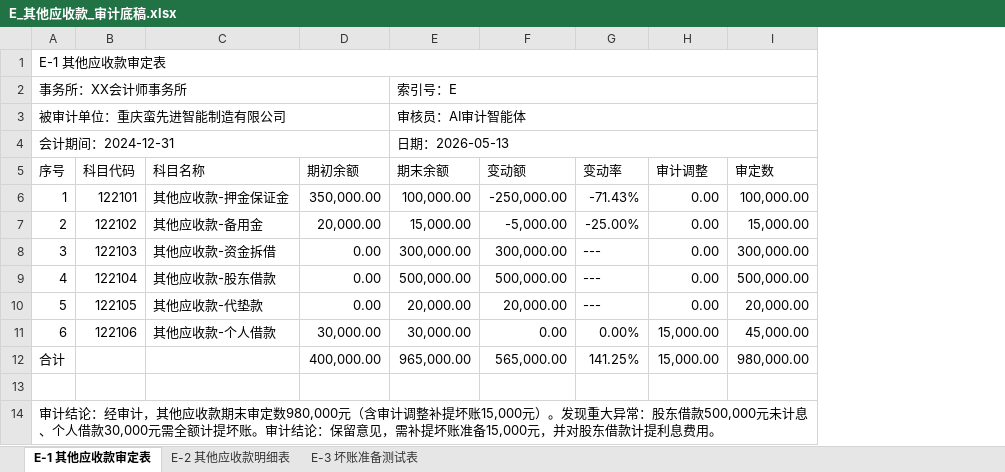
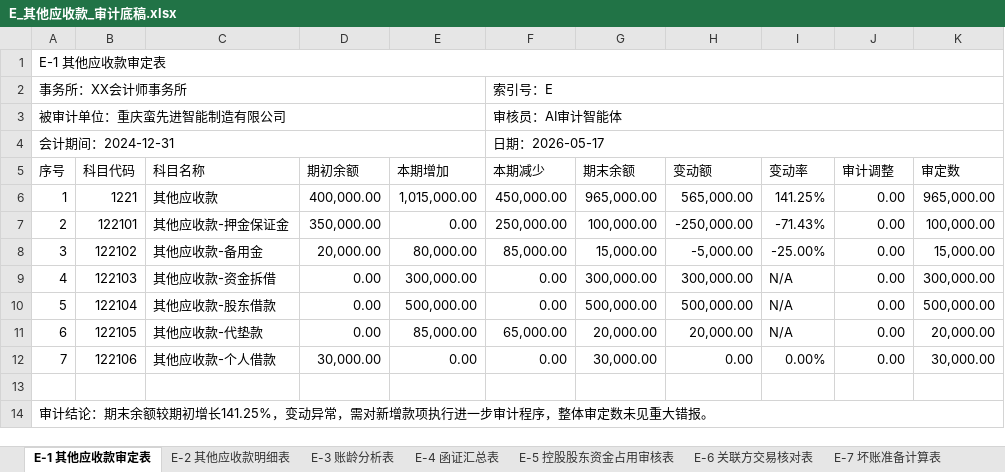
Before and after one commit to brocklist/audit-agent, an Excel workbook: demo_outputs/E_其他应收款_审计底稿.xlsx, sheet E-1 其他应收款审定表, drawn as a sheet; values as stored, in another font and other column widths than the file's, no cell formats; removed rows and columns are numbered as before the commit, all else as after; the diff names each change by its address in the sheet, - before the commit and + after, or states it on an @@ line.

```diff
--- a/demo_outputs/E_其他应收款_审计底稿.xlsx (sheet E-1 其他应收款审定表)
+++ b/demo_outputs/E_其他应收款_审计底稿.xlsx (sheet E-1 其他应收款审定表)
-sheet tab: E-3 坏账准备测试表
+sheet tab: E-3 账龄分析表
+sheet tab: E-4 函证汇总表
+sheet tab: E-5 控股股东资金占用审核表
+sheet tab: E-6 关联方交易核对表
+sheet tab: E-7 坏账准备计算表
+column E (本期增加), rows 7-12: 0.00 | 80,000.00 | 300,000.00 | 500,000.00 | 85,000.00 | 0.00
+column F (本期减少), rows 2-4: 索引号：E | 审核员：AI审计智能体 | 日期：2026-05-17; rows 7-12: 250,000.00 | 85,000.00 | 0.00 | 0.00 | 65,000.00 | 0.00
-G2 (期末余额): 索引号：E
+G2 (期末余额): (empty)
-E2:I2 merged
-G3 (期末余额): 审核员：AI审计智能体
+G3 (期末余额): (empty)
-E3:I3 merged
-G4 (期末余额): 日期：2026-05-13
+G4 (期末余额): (empty)
-E4:I4 merged
+row 6: 1 | 1221 | 其他应收款 | 400,000.00 | 1,015,000.00 | 450,000.00 | 965,000.00 | 565,000.00 | 141.25% | 0.00 | 965,000.00
-A7 (序号): 1
+A7 (序号): 2
-A8 (序号): 2
+A8 (序号): 3
-A9 (序号): 3
+A9 (序号): 4
-I9:I11 (变动率): ---
+I9:I11 (变动率): N/A
-A10 (序号): 4
+A10 (序号): 5
-A11 (序号): 5
+A11 (序号): 6
-A12 (序号): 6
+A12 (序号): 7
-J12 (审计调整): 15,000.00
+J12 (审计调整): 0.00
-K12 (审定数): 45,000.00
+K12 (审定数): 30,000.00
-row 12: 合计 |  |  | 400,000.00 | 965,000.00 | 565,000.00 | 141.25% | 15,000.00 | 980,000.00
-A14 (序号): …计结论：经审计，其他应收款期末审定数980,000元（含审计调整补提坏账15,000元）。发现重大异常：股东借款500,000元未计息、个人借款30,000元需全额计提坏账。审计结论：保留意见，需补提坏账准备15,000元，并对股东借款计提利息费用。
+A14 (序号): …计结论：期末余额较期初增长141.25%，变动异常，需对新增款项执行进一步审计程序，整体审定数未见重大错报。
```
Also changed, not shown: sheet E-3 账龄分析表, sheet E-2 其他应收款明细表, cell formats, demo_outputs/C_货币资金_审计底稿.xlsx, demo_outputs/D_应收票据_审计底稿.xlsx, 40 other files.
